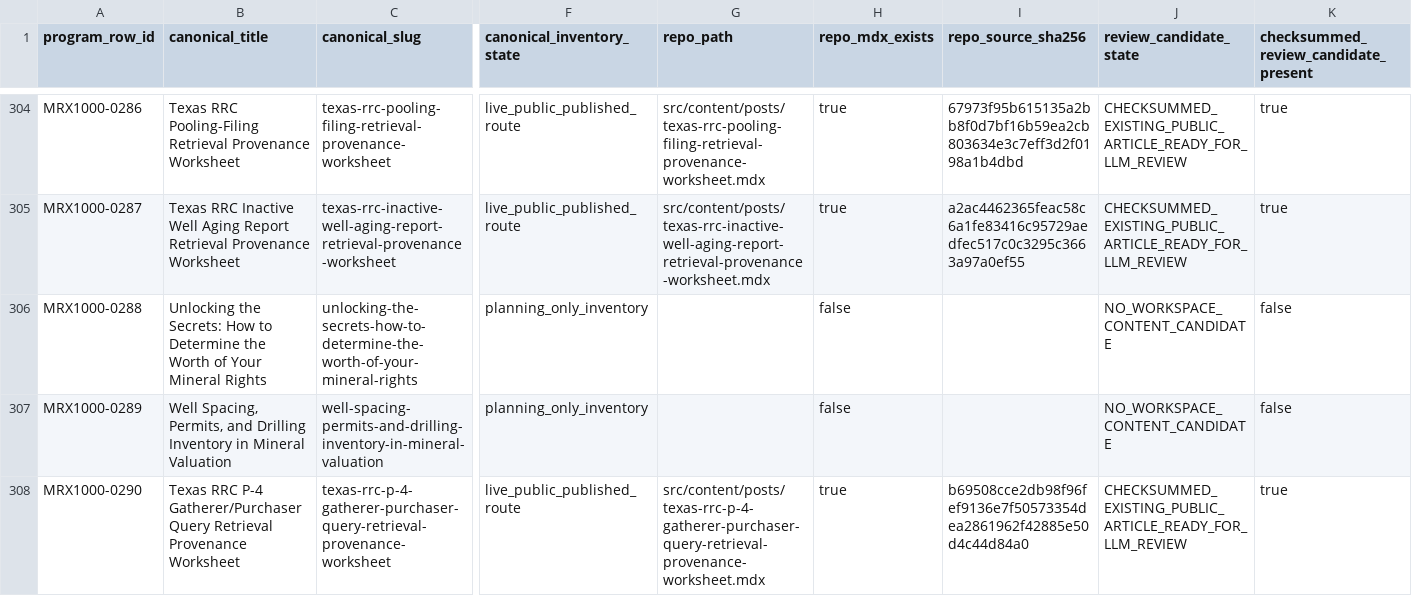
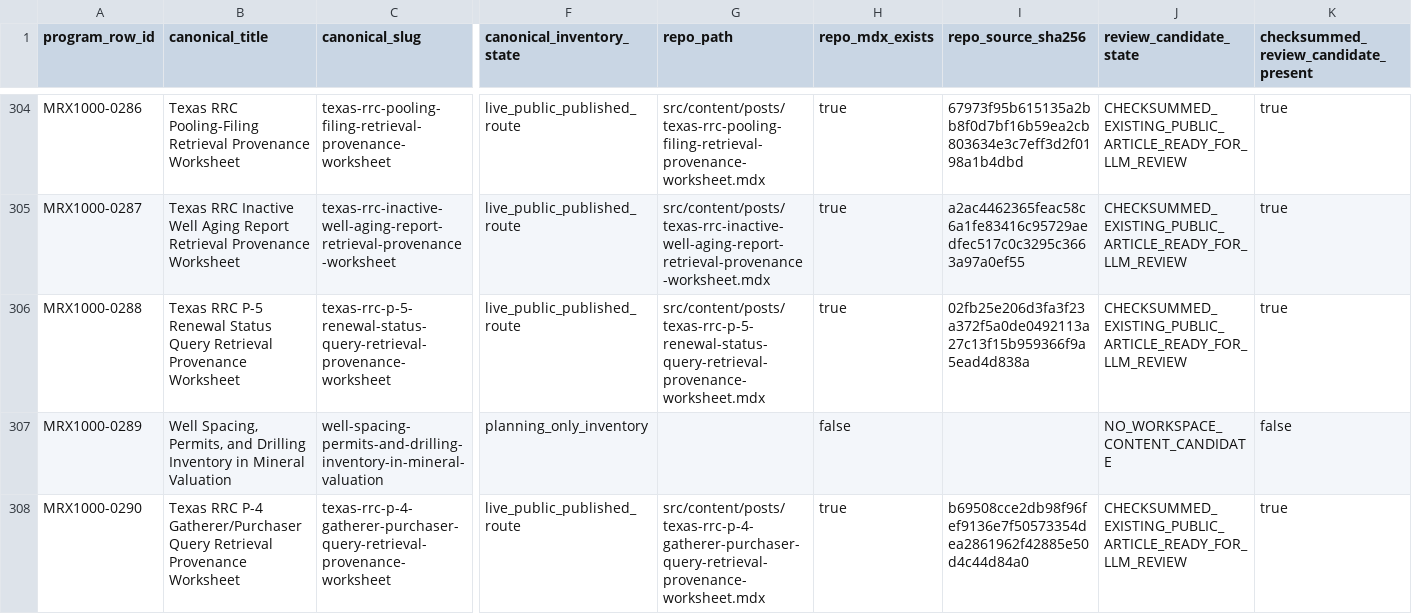
Before and after one commit to underwriter-MXC/mrx, a CSV file: config/mrx-1000-searchatlas-llm-execution-manifest.csv, drawn as a sheet; only a part is shown, gaps mark what is left out; the diff covers the shown part only; the diff names each change by its address in the sheet, - before the commit and + after, or states it on an @@ line.

Commit message:
feat(content): admit MRX1000 article 184

```diff
--- a/config/mrx-1000-searchatlas-llm-execution-manifest.csv
+++ b/config/mrx-1000-searchatlas-llm-execution-manifest.csv
-B306 (canonical_title): Unlocking the Secrets: How to Determine the Worth of Your Mineral Rights
+B306 (canonical_title): Texas RRC P-5 Renewal Status Query Retrieval Provenance Worksheet
-C306 (canonical_slug): unlocking-the-secrets-how-to-determine-the-worth-of-your-mineral-rights
+C306 (canonical_slug): texas-rrc-p-5-renewal-status-query-retrieval-provenance-worksheet
-F306 (canonical_inventory_state): planning_only_inventory
+F306 (canonical_inventory_state): live_public_published_route
-G306 (repo_path): (empty)
+G306 (repo_path): src/content/posts/texas-rrc-p-5-renewal-status-query-retrieval-provenance-worksheet.mdx
-H306 (repo_mdx_exists): false
+H306 (repo_mdx_exists): true
-I306 (repo_source_sha256): (empty)
+I306 (repo_source_sha256): 02fb25e206d3fa3f23a372f5a0de0492113a27c13f15b959366f9a5ead4d838a
-J306 (review_candidate_state): NO_WORKSPACE_CONTENT_CANDIDATE
+J306 (review_candidate_state): CHECKSUMMED_EXISTING_PUBLIC_ARTICLE_READY_FOR_LLM_REVIEW
-K306: false
+K306: true
```
Also changed, not shown: 9 edited cells elsewhere in this file, 22 other files.
